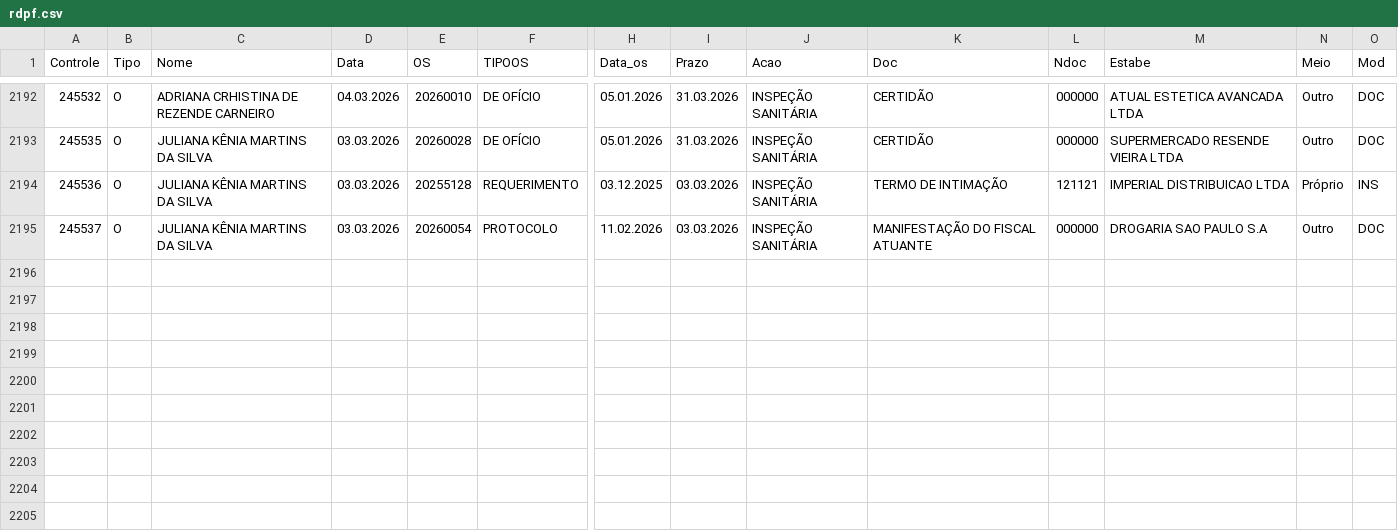
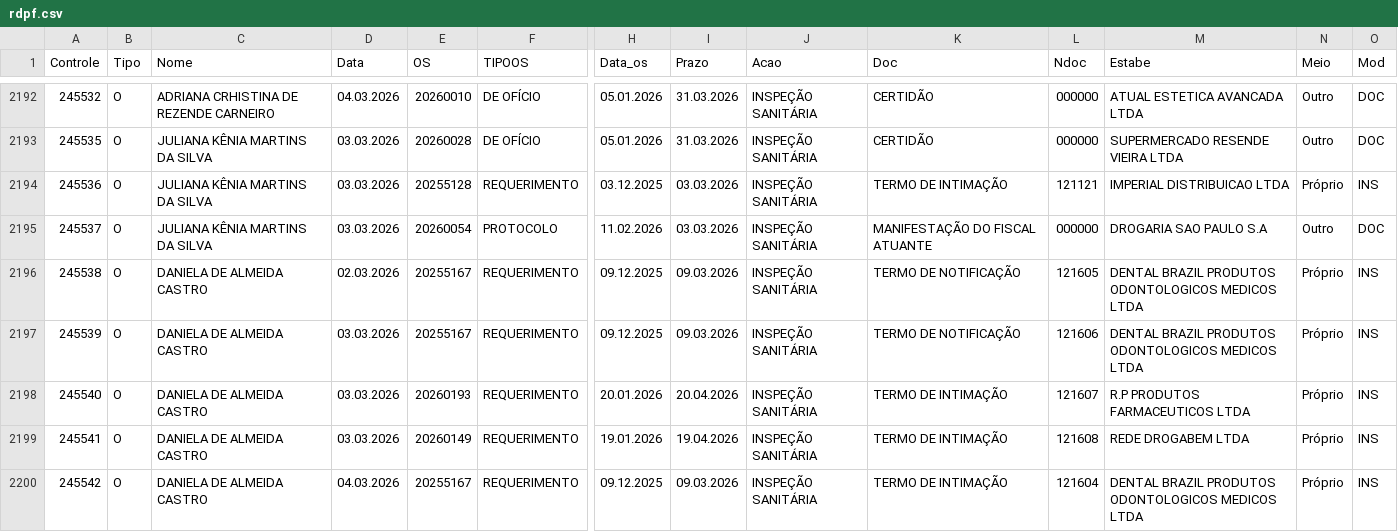
Before and after one commit to VisaAnapolis/APP, a CSV file: data/rdpf.csv, drawn as a sheet; only a part is shown, gaps mark what is left out; rows hold the shown columns only; the diff names each change by its address in the sheet, - before the commit and + after, or states it on an @@ line.

Commit message:
Auto-sync data 05/03/2026 14:10:23,58

```diff
--- a/data/rdpf.csv
+++ b/data/rdpf.csv
+row 2196: 245538 | O | DANIELA DE ALMEIDA CASTRO | 02.03.2026 | 20255167 | REQUERIMENTO | 09.12.2025 | 09.03.2026 | INSPEÇÃO SANITÁRIA | TERMO DE NOTIFICAÇÃO | 121605 | DENTAL BRAZIL PRODUTOS ODONTOLOGICOS MEDICOS LTDA | Próprio | INS
+row 2197: 245539 | O | DANIELA DE ALMEIDA CASTRO | 03.03.2026 | 20255167 | REQUERIMENTO | 09.12.2025 | 09.03.2026 | INSPEÇÃO SANITÁRIA | TERMO DE NOTIFICAÇÃO | 121606 | DENTAL BRAZIL PRODUTOS ODONTOLOGICOS MEDICOS LTDA | Próprio | INS
+row 2198: 245540 | O | DANIELA DE ALMEIDA CASTRO | 03.03.2026 | 20260193 | REQUERIMENTO | 20.01.2026 | 20.04.2026 | INSPEÇÃO SANITÁRIA | TERMO DE INTIMAÇÃO | 121607 | R.P PRODUTOS FARMACEUTICOS LTDA | Próprio | INS
+row 2199: 245541 | O | DANIELA DE ALMEIDA CASTRO | 03.03.2026 | 20260149 | REQUERIMENTO | 19.01.2026 | 19.04.2026 | INSPEÇÃO SANITÁRIA | TERMO DE INTIMAÇÃO | 121608 | REDE DROGABEM LTDA | Próprio | INS
+row 2200: 245542 | O | DANIELA DE ALMEIDA CASTRO | 04.03.2026 | 20255167 | REQUERIMENTO | 09.12.2025 | 09.03.2026 | INSPEÇÃO SANITÁRIA | TERMO DE INTIMAÇÃO | 121604 | DENTAL BRAZIL PRODUTOS ODONTOLOGICOS MEDICOS LTDA | Próprio | INS
```
Also changed, not shown: 20 other files.
